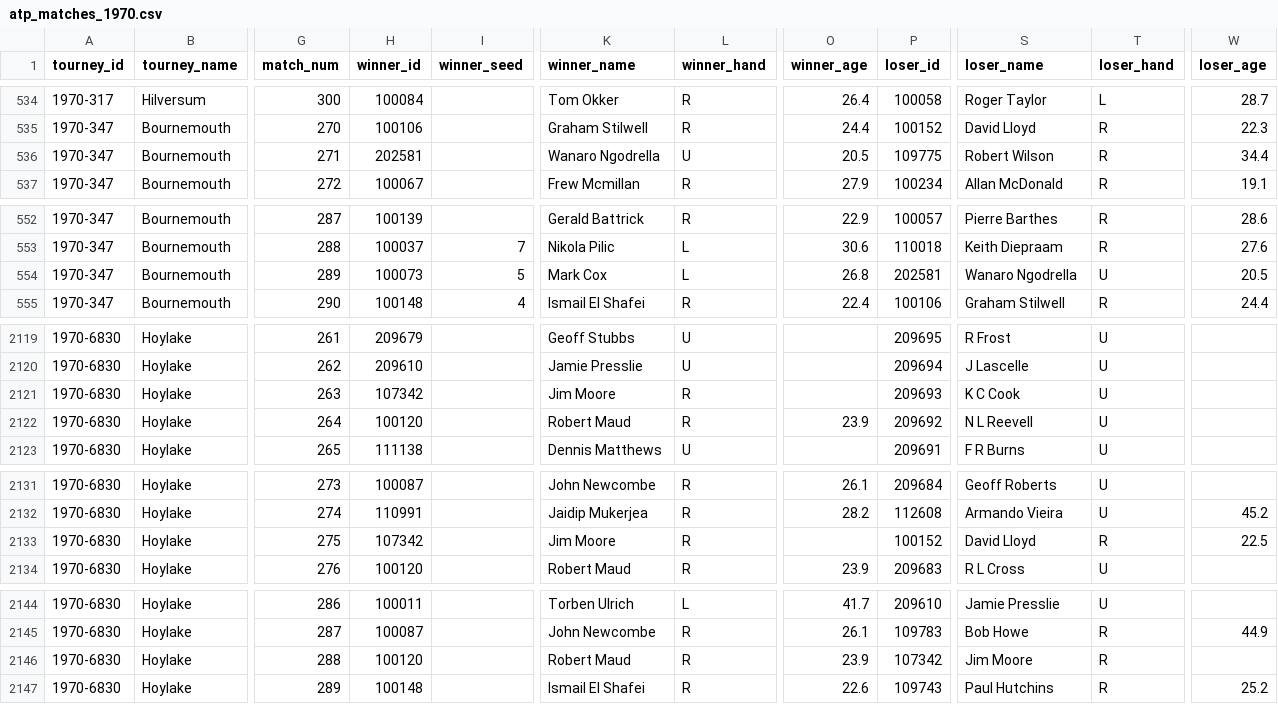
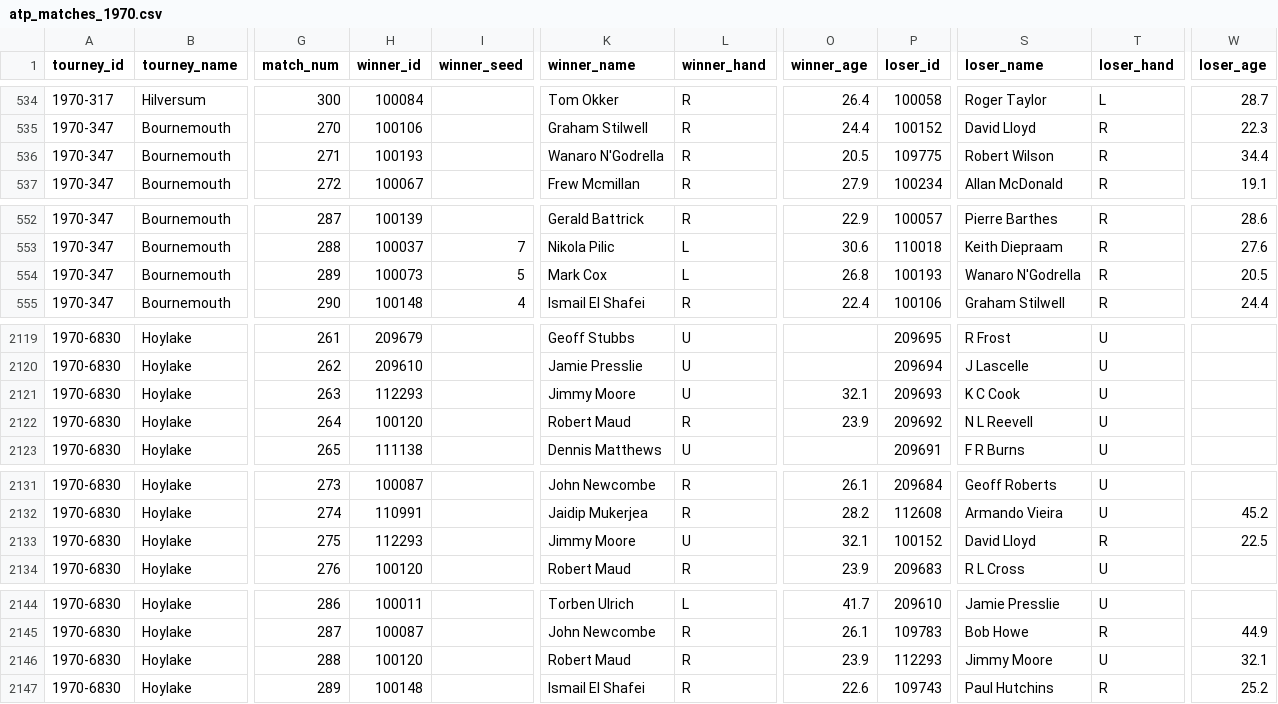
Before and after one commit to JeffSackmann/tennis_atp, a CSV file: atp_matches_1970.csv, drawn as a sheet; only a part is shown, gaps mark what is left out; the diff covers the shown part only; the diff names each change by its address in the sheet, - before the commit and + after, or states it on an @@ line.

```diff
--- a/atp_matches_1970.csv
+++ b/atp_matches_1970.csv
-H536 (winner_id): 202581
+H536 (winner_id): 100193
-K536 (winner_name): Wanaro Ngodrella
+K536 (winner_name): Wanaro N'Godrella
-L536 (winner_hand): U
+L536 (winner_hand): R
-P554 (loser_id): 202581
+P554 (loser_id): 100193
-S554 (loser_name): Wanaro Ngodrella
+S554 (loser_name): Wanaro N'Godrella
-T554 (loser_hand): U
+T554 (loser_hand): R
-H2121 (winner_id): 107342
+H2121 (winner_id): 112293
-K2121 (winner_name): Jim Moore
+K2121 (winner_name): Jimmy Moore
-L2121 (winner_hand): R
+L2121 (winner_hand): U
-O2121 (winner_age): (empty)
+O2121 (winner_age): 32.1
-H2133 (winner_id): 107342
+H2133 (winner_id): 112293
-K2133 (winner_name): Jim Moore
+K2133 (winner_name): Jimmy Moore
-L2133 (winner_hand): R
+L2133 (winner_hand): U
-O2133 (winner_age): (empty)
+O2133 (winner_age): 32.1
-P2146 (loser_id): 107342
+P2146 (loser_id): 112293
-S2146 (loser_name): Jim Moore
+S2146 (loser_name): Jimmy Moore
-T2146 (loser_hand): R
+T2146 (loser_hand): U
-W2146 (loser_age): (empty)
+W2146 (loser_age): 32.1
```
Also changed, not shown: 9 edited cells elsewhere in this file, atp_matches_1968.csv, atp_matches_1972.csv, 8 other files.
